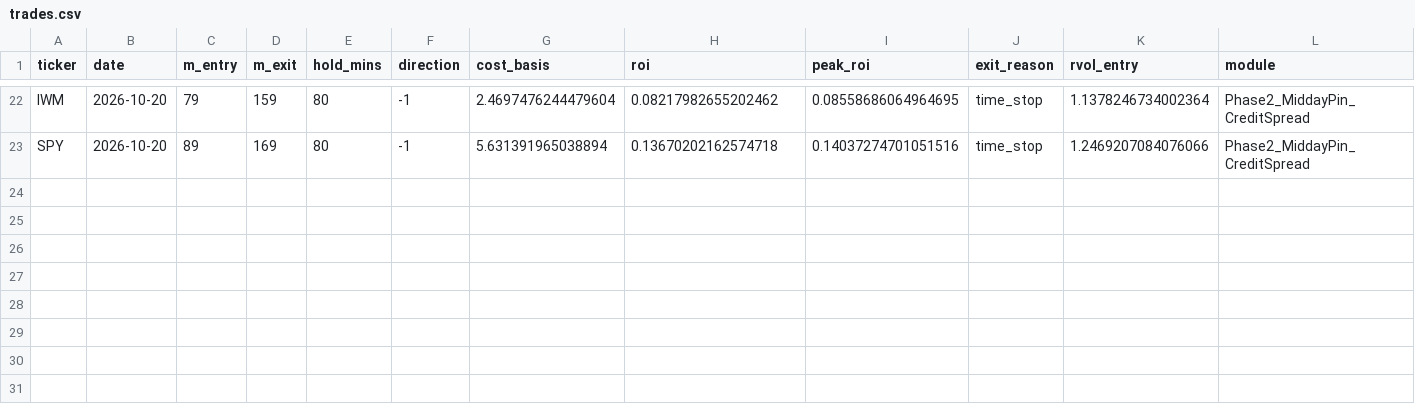
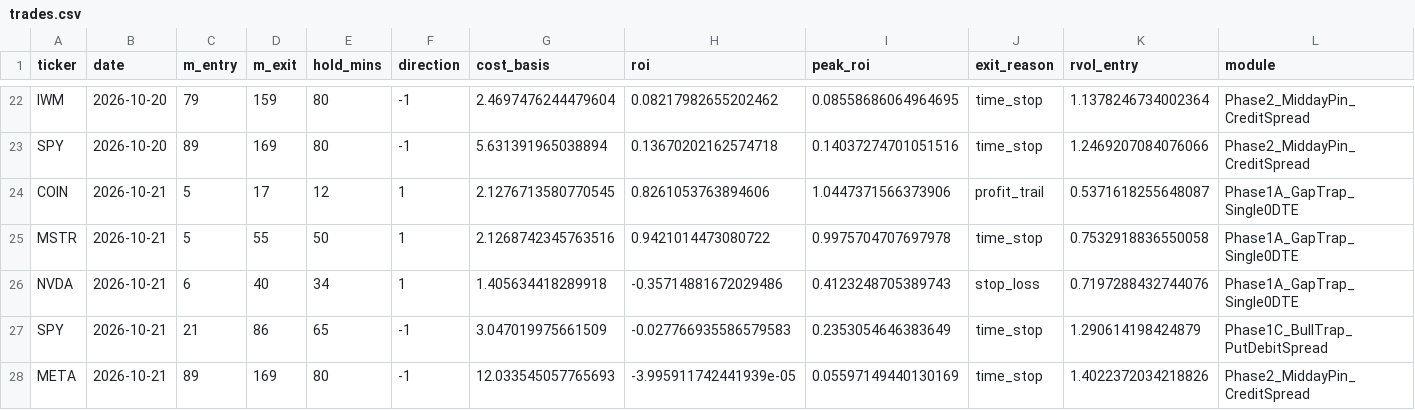
Before and after one commit to samedame/Apex_Chronos, a CSV file: ledger/trades.csv, drawn as a sheet; only a part is shown, gaps mark what is left out; rows hold the shown columns only; the diff names each change by its address in the sheet, - before the commit and + after, or states it on an @@ line.

```diff
--- a/ledger/trades.csv
+++ b/ledger/trades.csv
+row 24: COIN | 2026-10-21 | 5 | 17 | 12 | 1 | 2.1276713580770545 | 0.8261053763894606 | 1.0447371566373906 | profit_trail | 0.5371618255648087 | Phase1A_GapTrap_Single0DTE
+row 25: MSTR | 2026-10-21 | 5 | 55 | 50 | 1 | 2.1268742345763516 | 0.9421014473080722 | 0.9975704707697978 | time_stop | 0.7532918836550058 | Phase1A_GapTrap_Single0DTE
+row 26: NVDA | 2026-10-21 | 6 | 40 | 34 | 1 | 1.405634418289918 | -0.35714881672029486 | 0.4123248705389743 | stop_loss | 0.7197288432744076 | Phase1A_GapTrap_Single0DTE
+row 27: SPY | 2026-10-21 | 21 | 86 | 65 | -1 | 3.047019975661509 | -0.027766935586579583 | 0.2353054646383649 | time_stop | 1.290614198424879 | Phase1C_BullTrap_PutDebitSpread
+row 28: META | 2026-10-21 | 89 | 169 | 80 | -1 | 12.033545057765693 | -3.995911742441939e-05 | 0.05597149440130169 | time_stop | 1.4022372034218826 | Phase2_MiddayPin_CreditSpread
```
Also changed, not shown: 2 other files.
